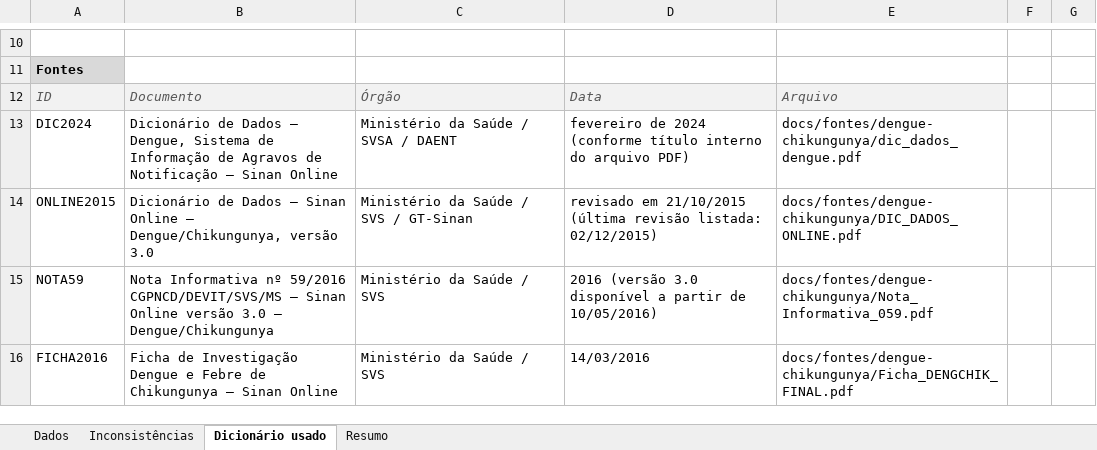
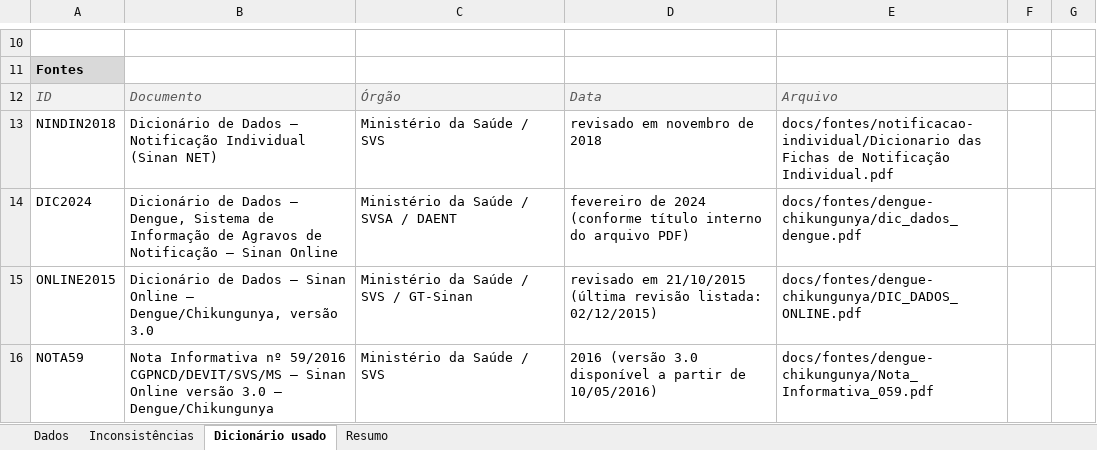
Before and after one commit to rubens23junior-lab/decodificador-sinan, an Excel workbook: docs/guia/planilha-exemplo.xlsx, sheet Dicionário usado, drawn as a sheet; only a part is shown, gaps mark what is left out; the shorter side is filled out with more unchanged rows; values as stored, in another font and other column widths than the file's, no borders; the diff covers the shown part only; the diff names each change by its address in the sheet, - before the commit and + after, or states it on an @@ line.

Commit message:
Decodificador de notificações do SINAN, versão 1.1.2
Arquivos de dengue e chikungunya da ficha antiga (2000 a 2013) passam a ser recusados, com o ano das notificações; nas versões 1.1.0 e 1.1.1, algumas colunas dos arquivos de dengue de 2007 a 2013 saíam traduzidas errado.
Exportações do Sinan: campos comuns das fichas de notificação individual, com os dados que identificam a pessoa fora da planilha por padrão.
Escolha do agravo por lista com busca pelo nome.

```diff
--- a/docs/guia/planilha-exemplo.xlsx (sheet Dicionário usado)
+++ b/docs/guia/planilha-exemplo.xlsx (sheet Dicionário usado)
+row 13: NINDIN2018 | Dicionário de Dados – Notificação Individual (Sinan NET) | Ministério da Saúde / SVS | revisado em novembro de 2018 | docs/fontes/notificacao-individual/Dicionario das Fichas de Notificação Individual.pdf
```
Also changed, not shown: 37 added rows elsewhere in this sheet, sheet Resumo, 38 other files.
